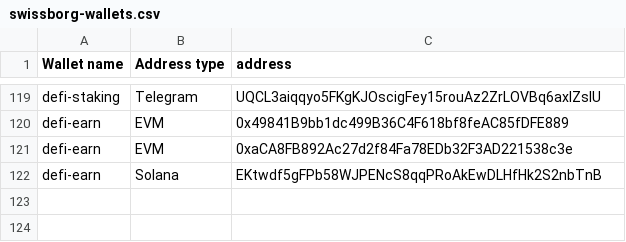
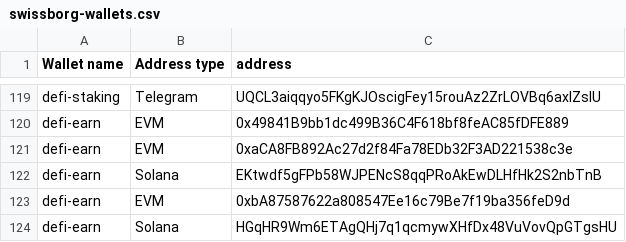
Before and after one commit to SwissBorg/pub, a CSV file: swissborg-wallets.csv, drawn as a sheet; only a part is shown, gaps mark what is left out.

Commit message:
Update swissborg-wallets.csv

```diff
--- a/swissborg-wallets.csv
+++ b/swissborg-wallets.csv
@@ -122 +122,3 @@ defi-earn,EVM,0xaCA8FB892Ac27d2f84Fa78EDb32F3AD221538c3e
 defi-earn,Solana,EKtwdf5gFPb58WJPENcS8qqPRoAkEwDLHfHk2S2nbTnB
+defi-earn,EVM,0xbA87587622a808547Ee16c79Be7f19ba356feD9d
+defi-earn,Solana,HGqHR9Wm6ETAgQHj7q1qcmywXHfDx48VuVovQpGTgsHU
```
